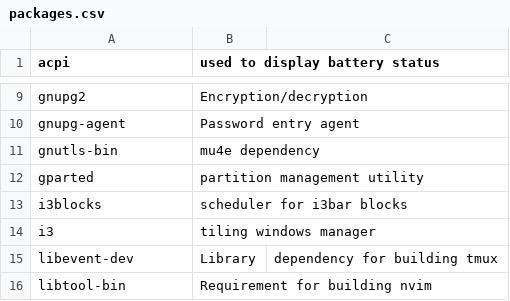
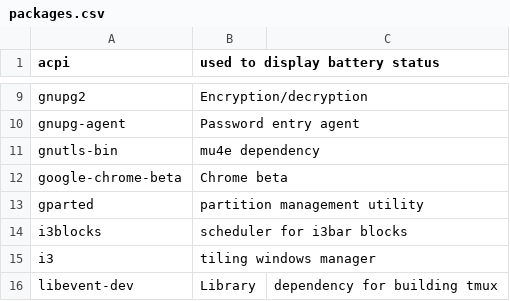
Before and after one commit to sam33r/dotfiles, a CSV file: packages.csv, drawn as a sheet; only a part is shown, gaps mark what is left out; the shorter side is filled out with more unchanged rows; the diff names each change by its address in the sheet, - before the commit and + after, or states it on an @@ line.

Commit message:
Add chrome beta to packages

```diff
--- a/packages.csv
+++ b/packages.csv
+row 12: google-chrome-beta | Chrome beta
```
